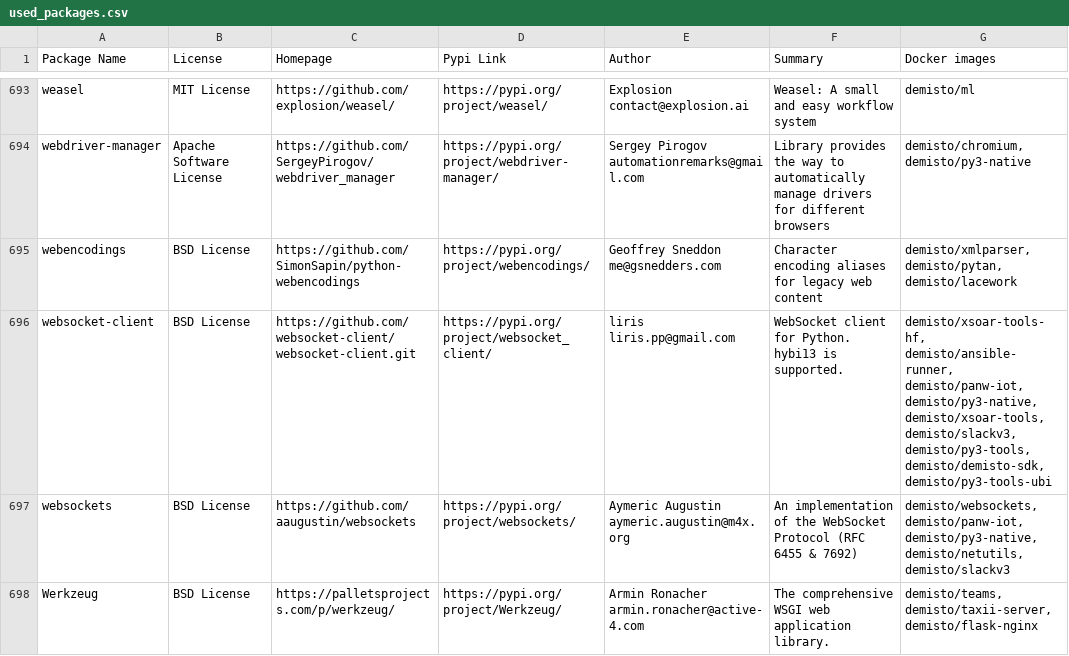
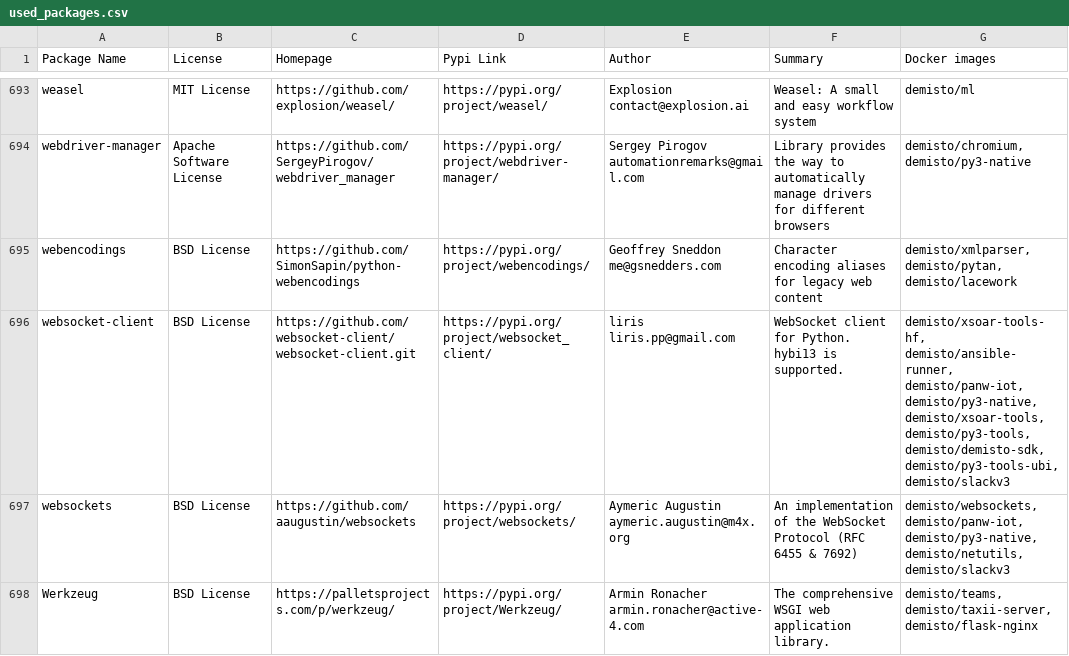
Before and after one commit to demisto/dockerfiles-info, a CSV file: used_packages.csv, drawn as a sheet; only a part is shown, gaps mark what is left out; the diff covers the shown part only.

```diff
--- a/used_packages.csv
+++ b/used_packages.csv
@@ -695,3 +695,3 @@ webdriver-manager,Apache Software License,https://github.com/SergeyPirogov/webdr
 webencodings,BSD License,https://github.com/SimonSapin/python-webencodings,https://pypi.org/project/webencodings/,Geoffrey Sneddon me@gsnedders.com,Character encoding aliases for legacy web content,"demisto/xmlparser, demisto/pytan, demisto/lacework"
-websocket-client,BSD License,https://github.com/websocket-client/websocket-client.git,https://pypi.org/project/websocket_client/,liris liris.pp@gmail.com,WebSocket client for Python. hybi13 is supported.,"demisto/xsoar-tools-hf, demisto/ansible-runner, demisto/panw-iot, demisto/py3-native, demisto/xsoar-tools, demisto/slackv3, demisto/py3-tools, demisto/demisto-sdk, demisto/py3-tools-ubi"
+websocket-client,BSD License,https://github.com/websocket-client/websocket-client.git,https://pypi.org/project/websocket_client/,liris liris.pp@gmail.com,WebSocket client for Python. hybi13 is supported.,"demisto/xsoar-tools-hf, demisto/ansible-runner, demisto/panw-iot, demisto/py3-native, demisto/xsoar-tools, demisto/py3-tools, demisto/demisto-sdk, demisto/py3-tools-ubi, demisto/slackv3"
 websockets,BSD License,https://github.com/aaugustin/websockets,https://pypi.org/project/websockets/,Aymeric Augustin aymeric.augustin@m4x.org,An implementation of the WebSocket Protocol (RFC 6455 & 7692),"demisto/websockets, demisto/panw-iot, demisto/py3-native, demisto/netutils, demisto/slackv3"
```
Also changed, not shown: 46 edited cells elsewhere in this file, 6 other files.
